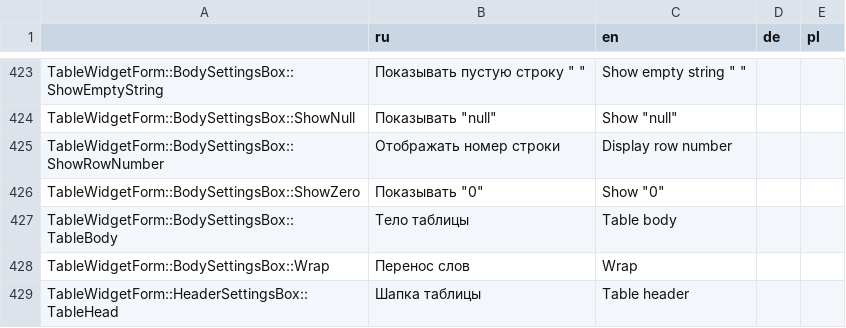
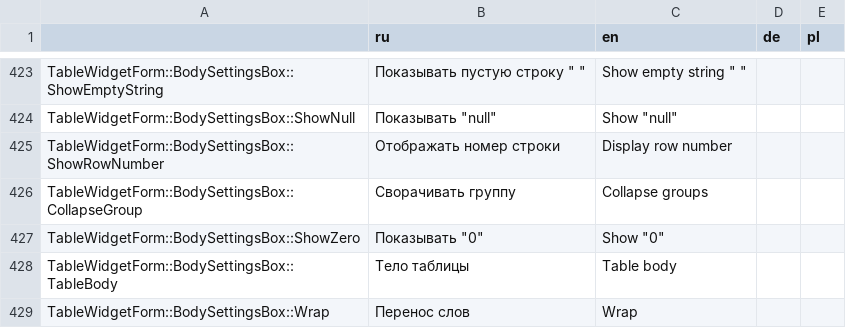
Before and after one commit to AlexVedernikoff/NaumenDashBoards, a CSV file: dashboards/src/localization/json/localization.csv, drawn as a sheet; only a part is shown, gaps mark what is left out; the shorter side is filled out with more unchanged rows.

Commit message:
SMRMEXT-13911 Скрывать или разворачивать группу Сводная таблица

```diff
--- a/dashboards/src/localization/json/localization.csv
+++ b/dashboards/src/localization/json/localization.csv
@@ -425,2 +425,3 @@
 "TableWidgetForm::BodySettingsBox::ShowRowNumber","Отображать номер строки","Display row number",,
+"TableWidgetForm::BodySettingsBox::CollapseGroup","Сворачивать группу","Collapse groups",,
 "TableWidgetForm::BodySettingsBox::ShowZero","Показывать ""0""","Show ""0""",,
```
Also changed, not shown: 12 other files.
